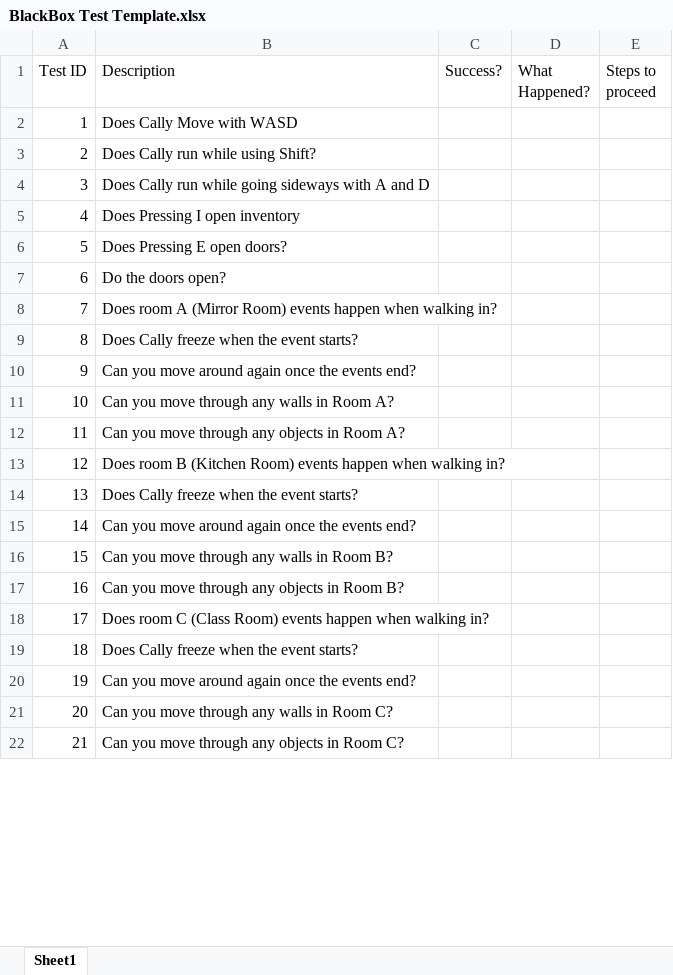
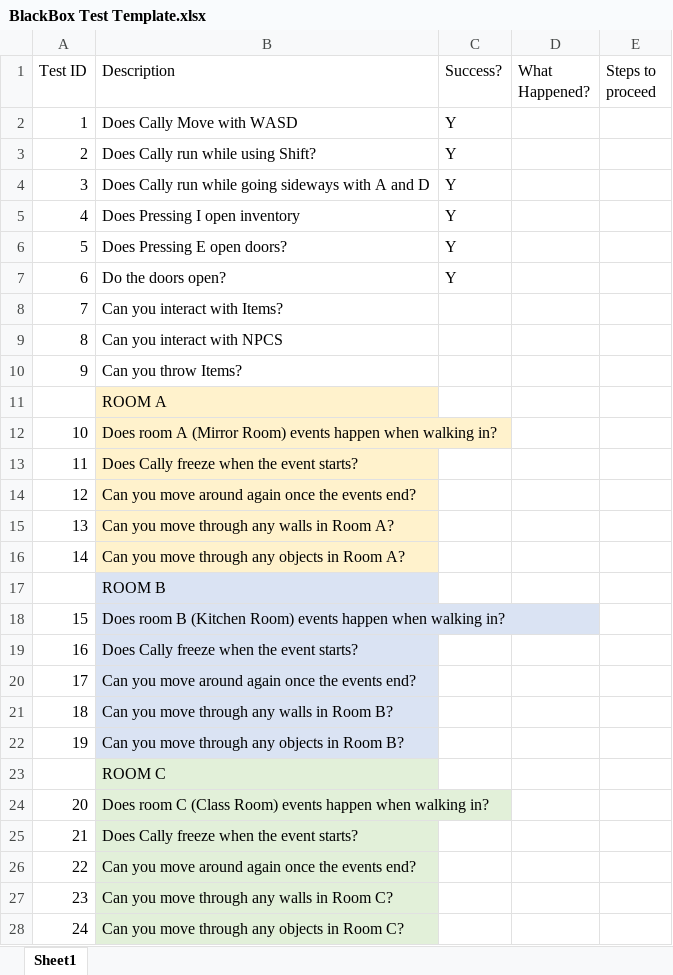
Before and after one commit to DevJUK/SWEG-MT-GameProject, an Excel workbook: Documents/BlackBox Test Template.xlsx, sheet Sheet1, drawn as a sheet; only a part is shown; values as stored, in another font and other column widths than the file's, no borders; addresses are those after the commit; the diff covers the shown part only; the diff names each change by its address in the sheet, - before the commit and + after, or states it on an @@ line.

```diff
--- a/Documents/BlackBox Test Template.xlsx (sheet Sheet1)
+++ b/Documents/BlackBox Test Template.xlsx (sheet Sheet1)
-C2:C7 (Success?): (empty)
+C2:C7 (Success?): Y
@@ row 43 moved to row 8: 7 @@
@@ row 44 moved to row 9: 8 @@
@@ row 45 moved to row 10: 9 @@
+row 11:  | ROOM A
@@ column A (Test ID) renumbered between rows 12 and 52 @@
-B12:B16 fill: none
+B12:B16 fill: #FFF2CC
+row 17:  | ROOM B
-B18:B22 fill: none
+B18:B22 fill: #DAE3F3
+row 23:  | ROOM C
-B24:B28 fill: none
+B24:B28 fill: #E2F0D9
```
Also changed, not shown: 4 added rows and cell formats elsewhere in this sheet, Documents/Testing Plan.xlsx.
